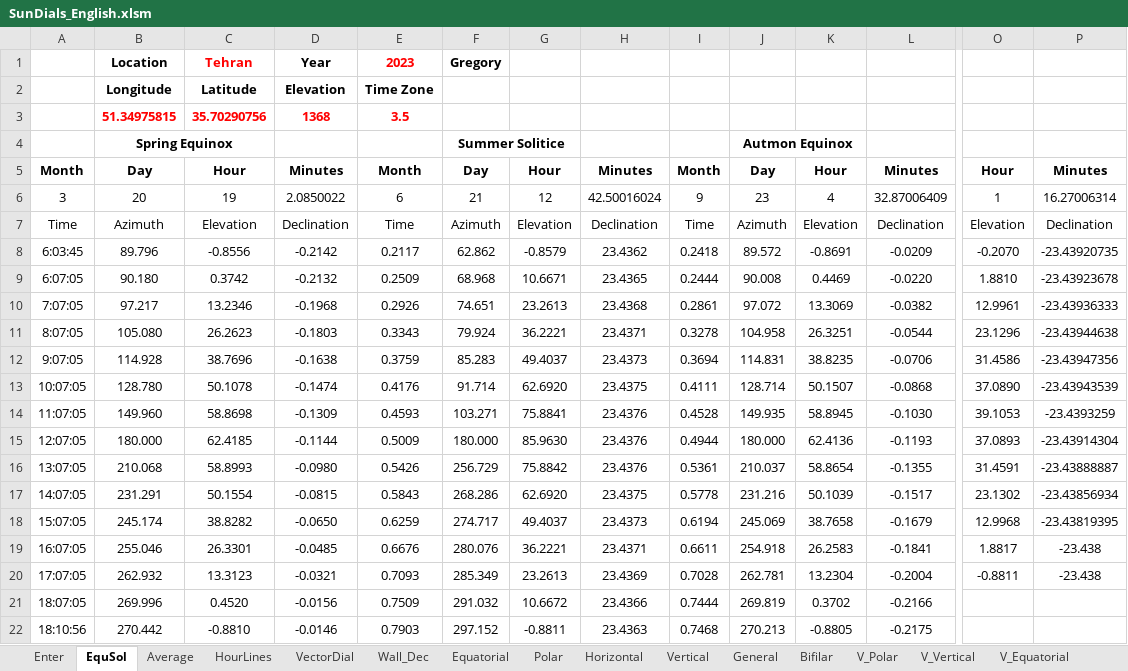
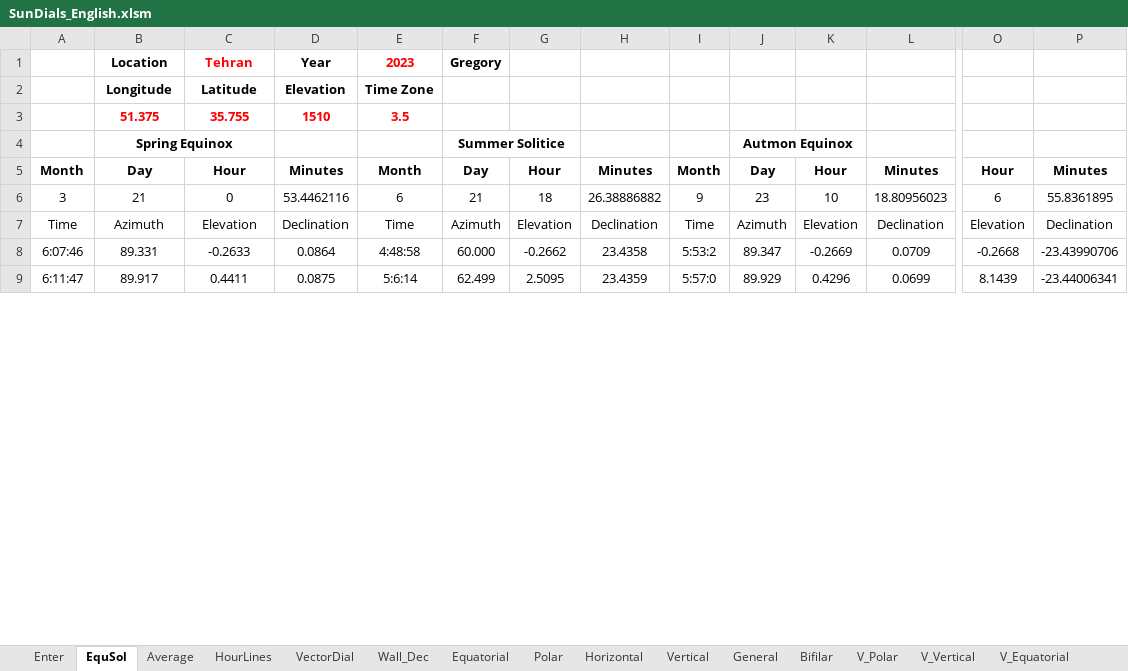
Before and after one commit to AminKH/SunDials, an Excel workbook: SunDials_English.xlsm, sheet EquSol, drawn as a sheet; only a part is shown, gaps mark what is left out; values as stored, in another font and other column widths than the file's, no borders; charts and pictures not drawn; removed rows and columns are numbered as before the commit, all else as after; rows hold the shown columns only; the diff covers the shown part only; the diff names each change by its address in the sheet, - before the commit and + after, or states it on an @@ line.

```diff
--- a/SunDials_English.xlsm (sheet EquSol)
+++ b/SunDials_English.xlsm (sheet EquSol)
-row 3:  | 51.34975815 | 35.70290756 | 1368 | 3.5
+row 3:  | 51.375 | 35.755 | 1510 | 3.5
-B6: 20
+B6: 21
-C6: 19
+C6: 0
-D6: 2.0850022
+D6: 53.4462116
-G6: 12
+G6: 18
-H6: 42.50016024
+H6: 26.38886882
-K6: 4
+K6: 10
-L6: 32.87006409
+L6: 18.80956023
-O6: 1
+O6: 6
-P6: 16.27006314
+P6: 55.8361895
-row 8: 6:03:45 | 89.796 | -0.8556 | -0.2142 | 0.2117 | 62.862 | -0.8579 | 23.4362 | 0.2418 | 89.572 | -0.8691 | -0.0209 | -0.2070 | -23.43920735
-row 9: 6:07:05 | 90.180 | 0.3742 | -0.2132 | 0.2509 | 68.968 | 10.6671 | 23.4365 | 0.2444 | 90.008 | 0.4469 | -0.0220 | 1.8810 | -23.43923678
-row 10: 7:07:05 | 97.217 | 13.2346 | -0.1968 | 0.2926 | 74.651 | 23.2613 | 23.4368 | 0.2861 | 97.072 | 13.3069 | -0.0382 | 12.9961 | -23.43936333
-row 11: 8:07:05 | 105.080 | 26.2623 | -0.1803 | 0.3343 | 79.924 | 36.2221 | 23.4371 | 0.3278 | 104.958 | 26.3251 | -0.0544 | 23.1296 | -23.43944638
-row 12: 9:07:05 | 114.928 | 38.7696 | -0.1638 | 0.3759 | 85.283 | 49.4037 | 23.4373 | 0.3694 | 114.831 | 38.8235 | -0.0706 | 31.4586 | -23.43947356
-row 13: 10:07:05 | 128.780 | 50.1078 | -0.1474 | 0.4176 | 91.714 | 62.6920 | 23.4375 | 0.4111 | 128.714 | 50.1507 | -0.0868 | 37.0890 | -23.43943539
-row 14: 11:07:05 | 149.960 | 58.8698 | -0.1309 | 0.4593 | 103.271 | 75.8841 | 23.4376 | 0.4528 | 149.935 | 58.8945 | -0.1030 | 39.1053 | -23.4393259
-row 15: 12:07:05 | 180.000 | 62.4185 | -0.1144 | 0.5009 | 180.000 | 85.9630 | 23.4376 | 0.4944 | 180.000 | 62.4136 | -0.1193 | 37.0893 | -23.43914304
-row 16: 13:07:05 | 210.068 | 58.8993 | -0.0980 | 0.5426 | 256.729 | 75.8842 | 23.4376 | 0.5361 | 210.037 | 58.8654 | -0.1355 | 31.4591 | -23.43888887
-row 17: 14:07:05 | 231.291 | 50.1554 | -0.0815 | 0.5843 | 268.286 | 62.6920 | 23.4375 | 0.5778 | 231.216 | 50.1039 | -0.1517 | 23.1302 | -23.43856934
-row 18: 15:07:05 | 245.174 | 38.8282 | -0.0650 | 0.6259 | 274.717 | 49.4037 | 23.4373 | 0.6194 | 245.069 | 38.7658 | -0.1679 | 12.9968 | -23.43819395
-row 19: 16:07:05 | 255.046 | 26.3301 | -0.0485 | 0.6676 | 280.076 | 36.2221 | 23.4371 | 0.6611 | 254.918 | 26.2583 | -0.1841 | 1.8817 | -23.438
-row 20: 17:07:05 | 262.932 | 13.3123 | -0.0321 | 0.7093 | 285.349 | 23.2613 | 23.4369 | 0.7028 | 262.781 | 13.2304 | -0.2004 | -0.8811 | -23.438
-row 21: 18:07:05 | 269.996 | 0.4520 | -0.0156 | 0.7509 | 291.032 | 10.6672 | 23.4366 | 0.7444 | 269.819 | 0.3702 | -0.2166
-row 22: 18:10:56 | 270.442 | -0.8810 | -0.0146 | 0.7903 | 297.152 | -0.8811 | 23.4363 | 0.7468 | 270.213 | -0.8805 | -0.2175
+row 8: 6:07:46 | 89.331 | -0.2633 | 0.0864 | 4:48:58 | 60.000 | -0.2662 | 23.4358 | 5:53:2 | 89.347 | -0.2669 | 0.0709 | -0.2668 | -23.43990706
+row 9: 6:11:47 | 89.917 | 0.4411 | 0.0875 | 5:6:14 | 62.499 | 2.5095 | 23.4359 | 5:57:0 | 89.929 | 0.4296 | 0.0699 | 8.1439 | -23.44006341
```
Also changed, not shown: 15 added rows elsewhere in this sheet, sheet HourLines, sheet Enter, sheet Wall_Dec, sheet Average, sheet VectorDial, charts or pictures, SunDials_Persian.xlsm.
